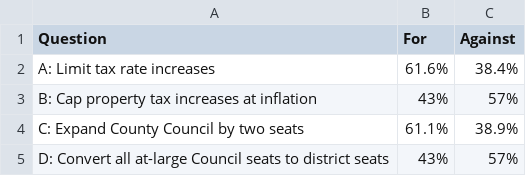
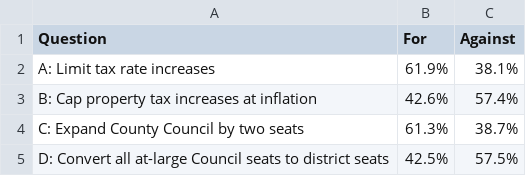
Before and after one commit to prayaggordy/Election-Day-map, a CSV file: ballot_questions.csv, drawn as a sheet.

```diff
--- a/ballot_questions.csv
+++ b/ballot_questions.csv
@@ -1,5 +1,5 @@
 Question,For,Against
-A: Limit tax rate increases,61.6%,38.4%
-B: Cap property tax increases at inflation,43%,57%
-C: Expand County Council by two seats,61.1%,38.9%
-D: Convert all at-large Council seats to district seats,43%,57%
+A: Limit tax rate increases,61.9%,38.1%
+B: Cap property tax increases at inflation,42.6%,57.4%
+C: Expand County Council by two seats,61.3%,38.7%
+D: Convert all at-large Council seats to district seats,42.5%,57.5%
```
Also changed, not shown: pres.csv, 7 other files.
